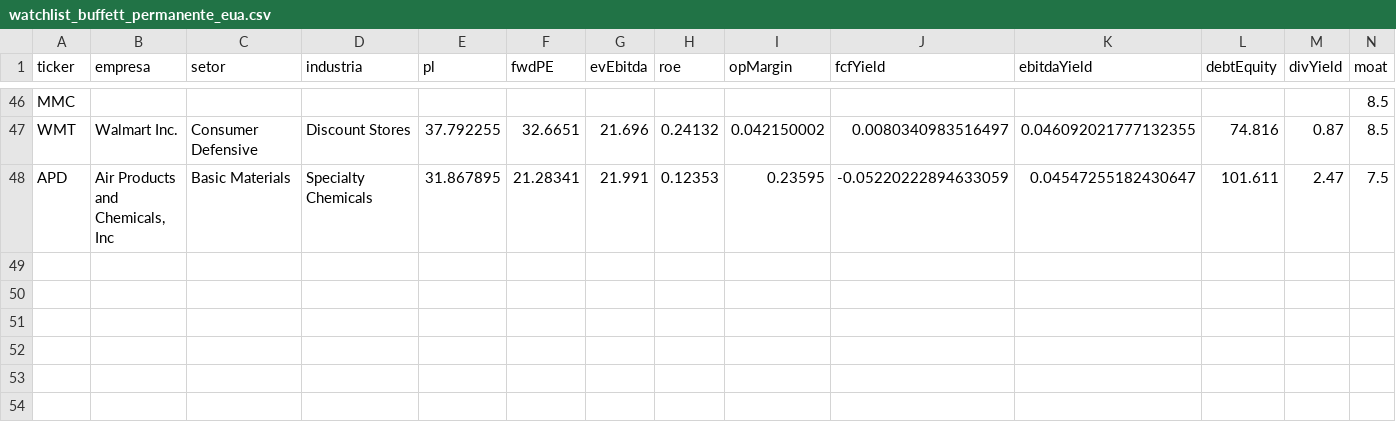
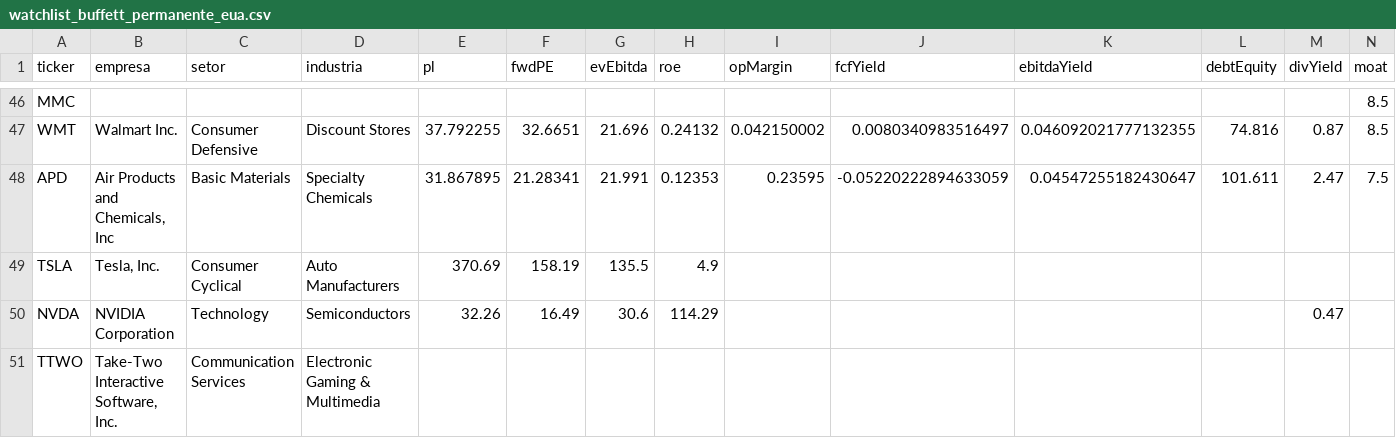
Before and after one commit to iaemloop/iaemloop, a CSV file: data/watchlist_buffett_permanente_eua.csv, drawn as a sheet; only a part is shown, gaps mark what is left out; rows hold the shown columns only; the diff names each change by its address in the sheet, - before the commit and + after, or states it on an @@ line.

```diff
--- a/data/watchlist_buffett_permanente_eua.csv
+++ b/data/watchlist_buffett_permanente_eua.csv
+row 49: TSLA | Tesla, Inc. | Consumer Cyclical | Auto Manufacturers | 370.69 | 158.19 | 135.5 | 4.9
+row 50: NVDA | NVIDIA Corporation | Technology | Semiconductors | 32.26 | 16.49 | 30.6 | 114.29 |  |  |  |  | 0.47
+row 51: TTWO | Take-Two Interactive Software, Inc. | Communication Services | Electronic Gaming & Multimedia
```
Also changed, not shown: outputs/watchlist_buffett_permanente_eua_2026-07.csv, outputs/watchlist_buffett_permanente_eua_latest.csv, 2 other files.
